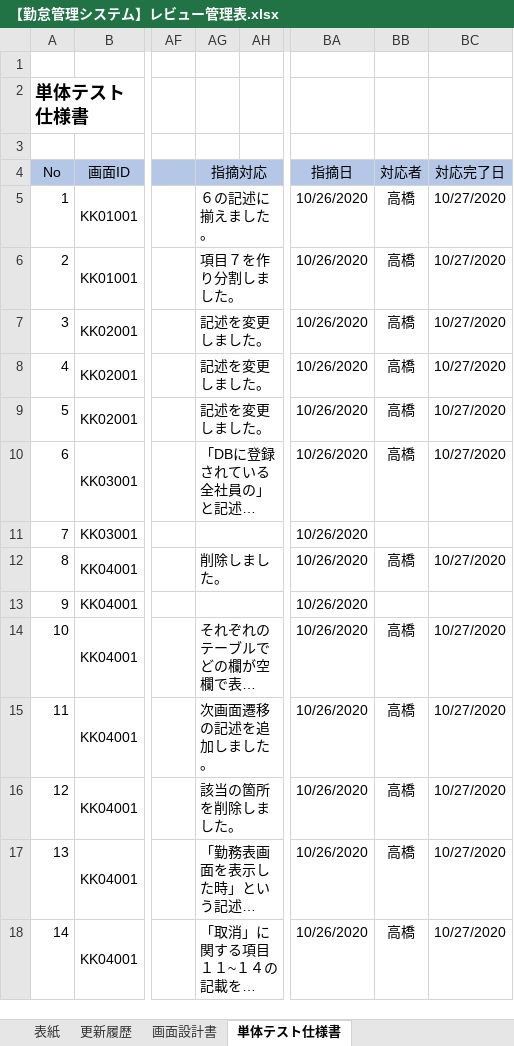
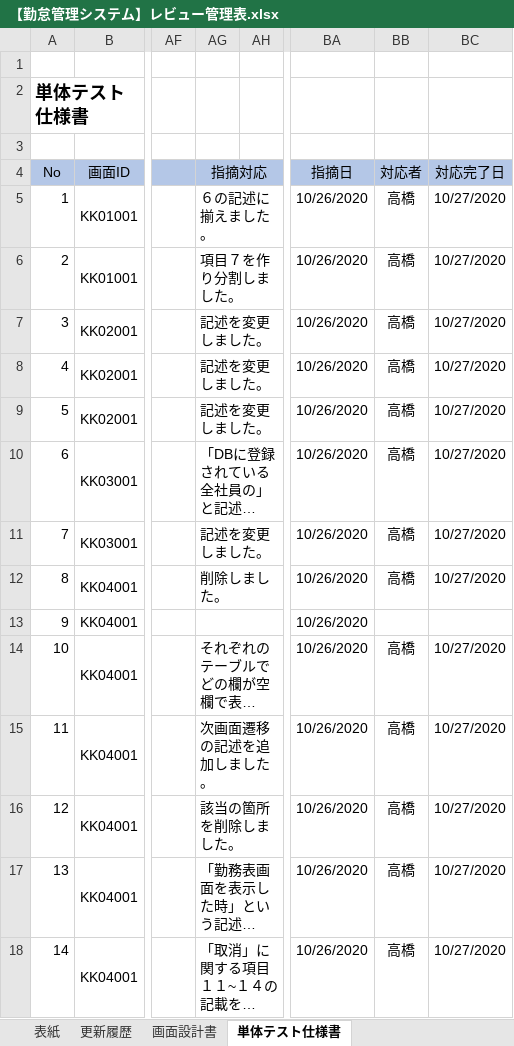
Before and after one commit to senshinsoft/ss-kintai, an Excel workbook: docs/管理表/【勤怠管理システム】レビュー管理表.xlsx, sheet 単体テスト仕様書, drawn as a sheet; only a part is shown, gaps mark what is left out; long unchanged cells end in …; values as stored, in another font and other column widths than the file's, no borders; the diff names each change by its address in the sheet, - before the commit and + after, or states it on an @@ line.

```diff
--- a/docs/管理表/【勤怠管理システム】レビュー管理表.xlsx (sheet 単体テスト仕様書)
+++ b/docs/管理表/【勤怠管理システム】レビュー管理表.xlsx (sheet 単体テスト仕様書)
-AG11 (指摘対応): (empty)
+AG11 (指摘対応): 記述を変更しました。
-BB11 (対応者): (empty)
+BB11 (対応者): 高橋
-BC11 (対応完了日): (empty)
+BC11 (対応完了日): 10/27/2020
```
Also changed, not shown: docs/単体テスト/テスト仕様書/【勤怠管理システム_テスト仕様書】KK03001_社員一覧画面.xlsx.
